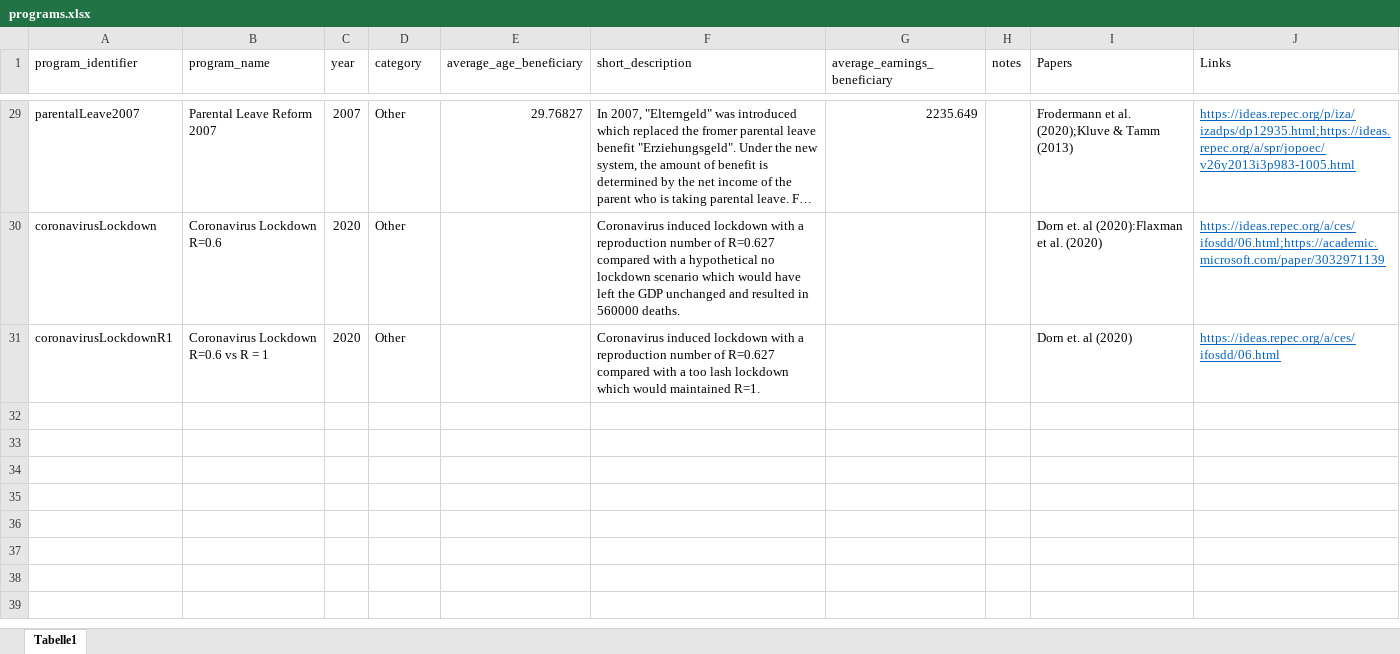
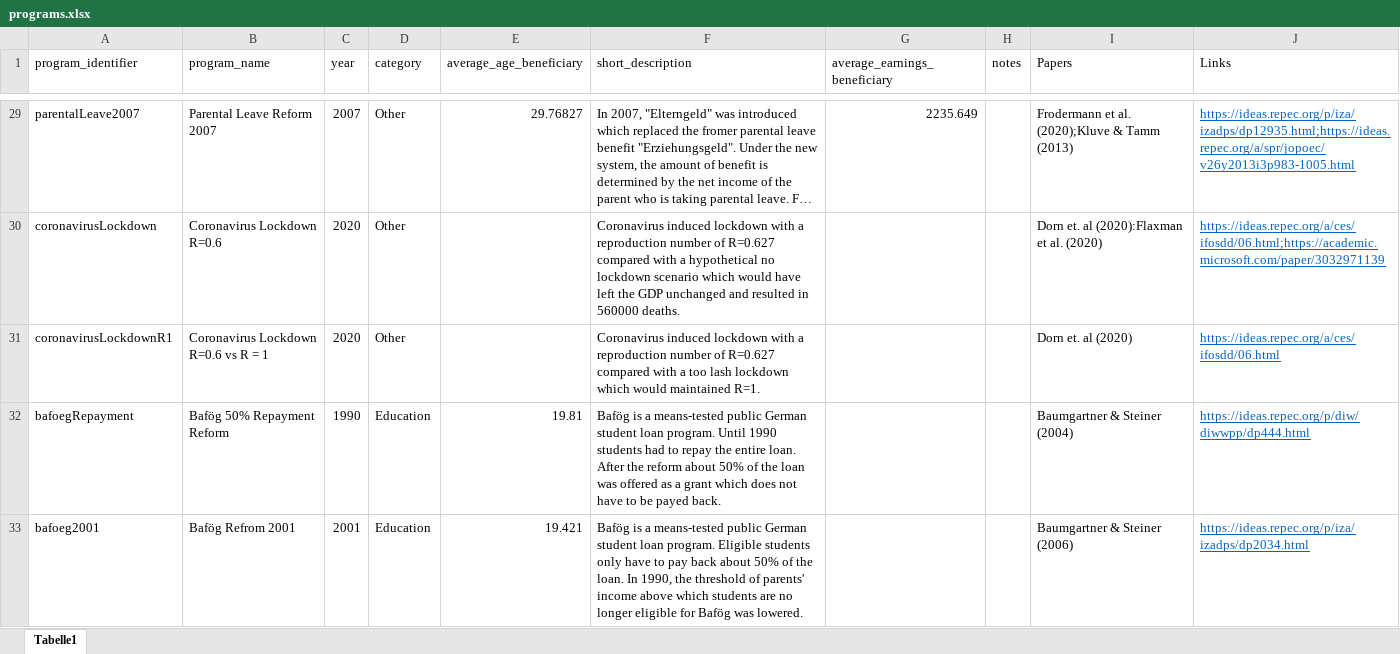
Before and after one commit to sbischl/mvpfDE, an Excel workbook: programs.xlsx, sheet Tabelle1, drawn as a sheet; only a part is shown, gaps mark what is left out; long unchanged cells end in …; values as stored, in another font and other column widths than the file's, no borders; the diff names each change by its address in the sheet, - before the commit and + after, or states it on an @@ line.

Commit message:
updated CPI to include values before 1990, added two Bafög Reforms

```diff
--- a/programs.xlsx (sheet Tabelle1)
+++ b/programs.xlsx (sheet Tabelle1)
+row 32: bafoegRepayment | Bafög 50% Repayment Reform | 1990 | Education | 19.81 | Bafög is a means-tested public German student loan program. Until 1990 students had to repay the entire loan. After the reform about 50% of the loan was offered as a grant which does not have to be payed back. |  |  | Baumgartner & Steiner (2004) | https://ideas.repec.org/p/diw/diwwpp/dp444.html
+row 33: bafoeg2001 | Bafög Refrom 2001 | 2001 | Education | 19.421 | Bafög is a means-tested public German student loan program. Eligible students only have to pay back about 50% of the loan. In 1990, the threshold of parents' income above which students are no longer eligible for Bafög was lowered. |  |  | Baumgartner & Steiner (2006) | https://ideas.repec.org/p/iza/izadps/dp2034.html
```
Also changed, not shown: 7 other files.
